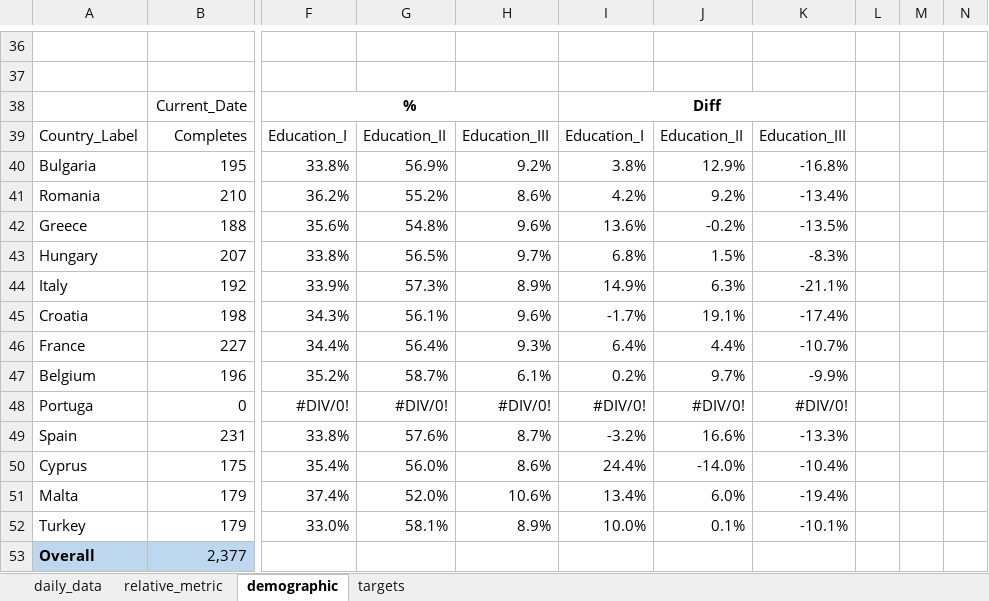
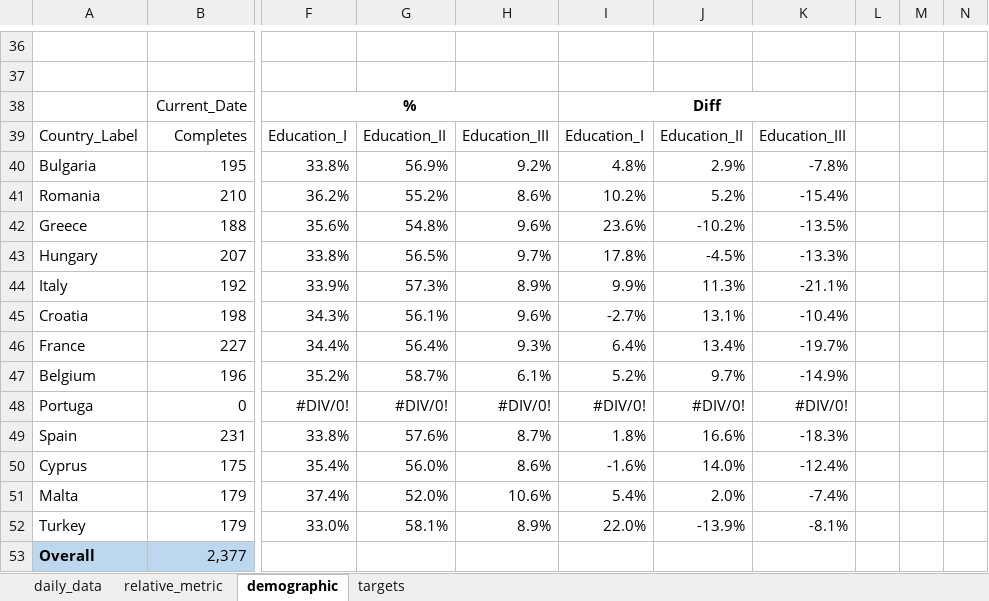
Before and after one commit to ivelinhristovipsos/londemo, an Excel workbook: data/Dummy_Data.xlsx, sheet demographic, drawn as a sheet; only a part is shown, gaps mark what is left out; values as stored, in another font and other column widths than the file's, no borders; the diff covers the shown part only; the diff names each change by its address in the sheet, - before the commit and + after, or states it on an @@ line.

```diff
--- a/data/Dummy_Data.xlsx (sheet demographic)
+++ b/data/Dummy_Data.xlsx (sheet demographic)
-I40: 3.8%
+I40: 4.8%
-J40: 12.9%
+J40: 2.9%
-K40: -16.8%
+K40: -7.8%
-I41: 4.2%
+I41: 10.2%
-J41: 9.2%
+J41: 5.2%
-K41: -13.4%
+K41: -15.4%
-I42: 13.6%
+I42: 23.6%
-J42: -0.2%
+J42: -10.2%
-I43: 6.8%
+I43: 17.8%
-J43: 1.5%
+J43: -4.5%
-K43: -8.3%
+K43: -13.3%
-I44: 14.9%
+I44: 9.9%
-J44: 6.3%
+J44: 11.3%
-I45: -1.7%
+I45: -2.7%
-J45: 19.1%
+J45: 13.1%
-K45: -17.4%
+K45: -10.4%
-J46: 4.4%
+J46: 13.4%
-K46: -10.7%
+K46: -19.7%
-I47: 0.2%
+I47: 5.2%
-K47: -9.9%
+K47: -14.9%
-I49: -3.2%
+I49: 1.8%
-K49: -13.3%
+K49: -18.3%
-I50: 24.4%
+I50: -1.6%
-J50: -14.0%
+J50: 14.0%
-K50: -10.4%
+K50: -12.4%
-I51: 13.4%
+I51: 5.4%
-J51: 6.0%
+J51: 2.0%
-K51: -19.4%
+K51: -7.4%
-I52: 10.0%
+I52: 22.0%
-J52: 0.1%
+J52: -13.9%
-K52: -10.1%
+K52: -8.1%
```
Also changed, not shown: 65 edited cells elsewhere in this sheet, sheet targets, sheet daily_data, formulas that keep their value, 3 other files.
